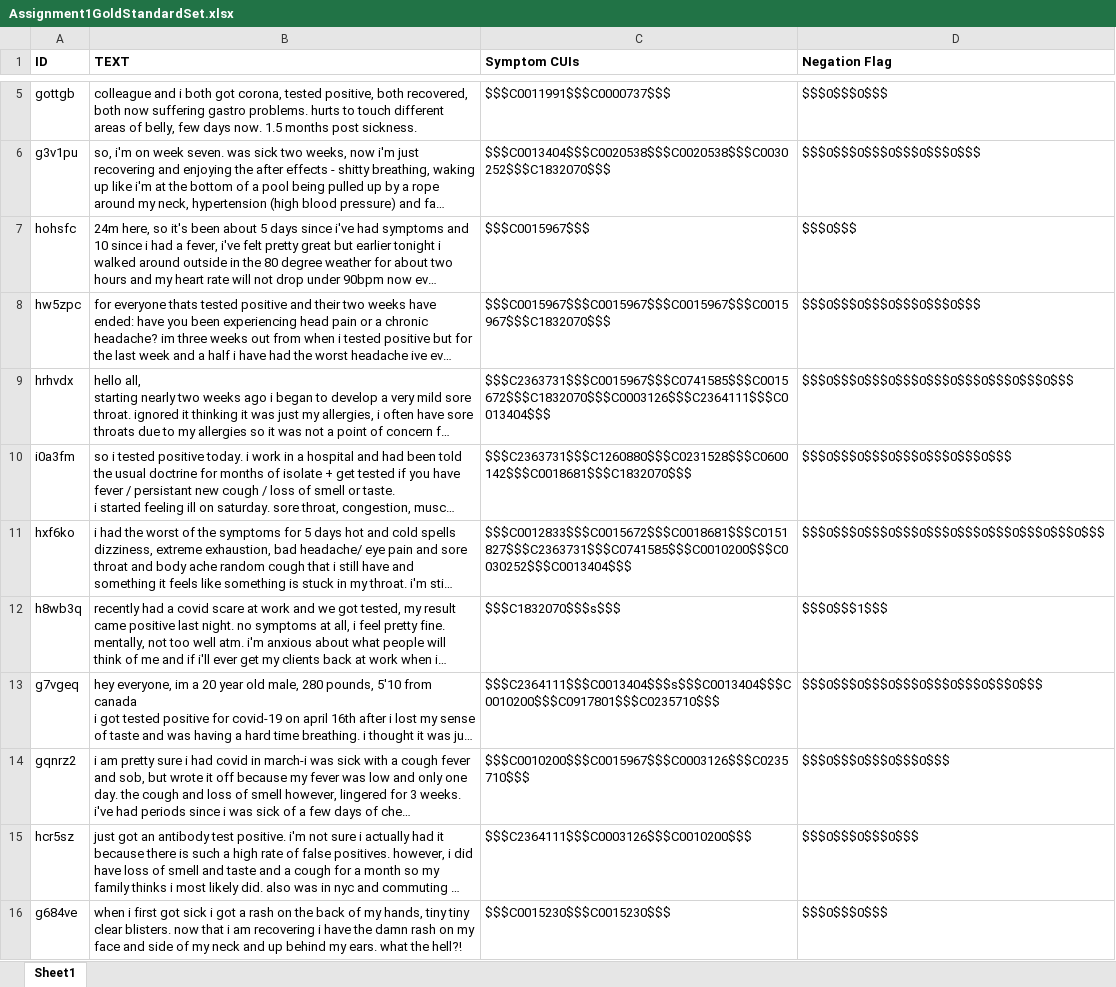
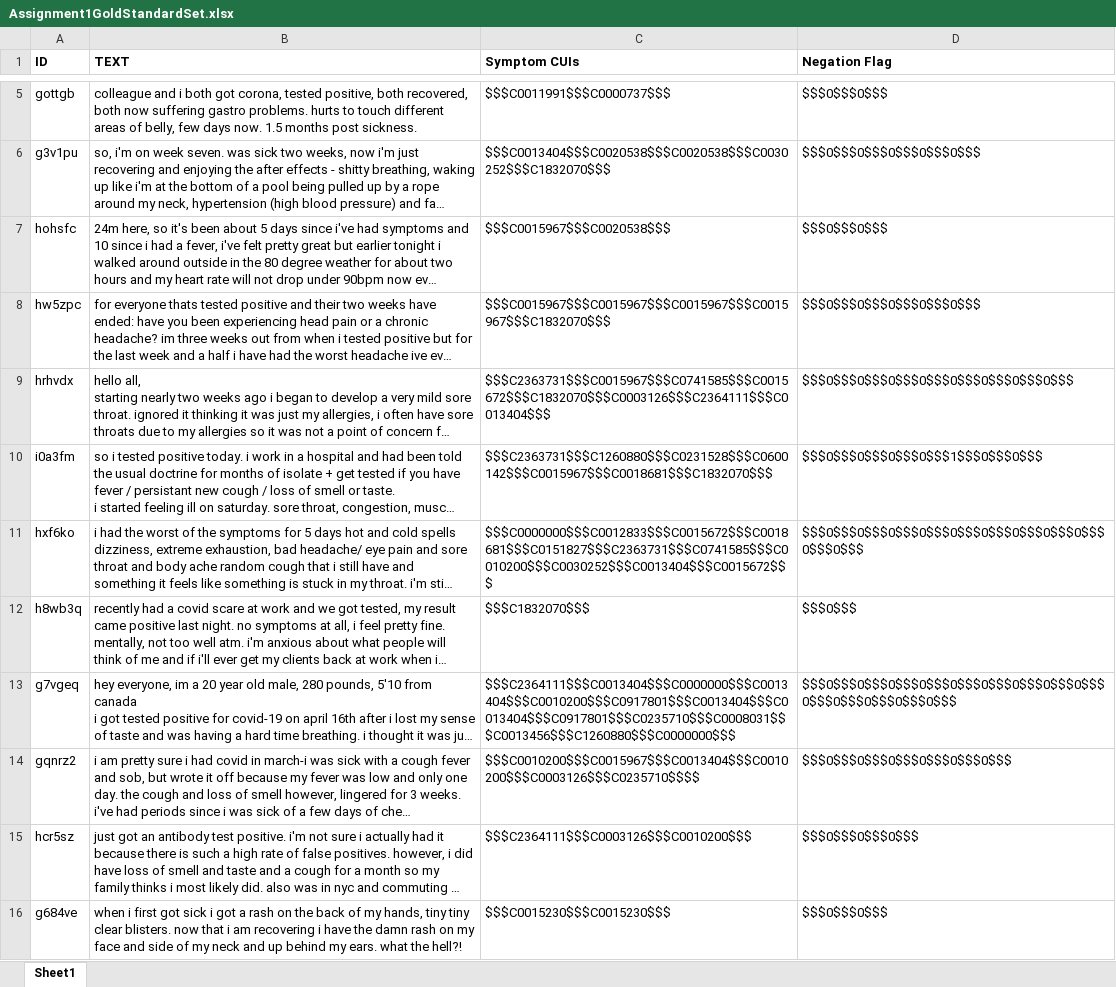
Before and after one commit to gvestal/COVIDRedditAnnotation, an Excel workbook: Assignment1GoldStandardSet.xlsx, sheet Sheet1, drawn as a sheet; only a part is shown, gaps mark what is left out; long unchanged cells end in …; values as stored, in another font and other column widths than the file's, no borders; the diff covers the shown part only; the diff names each change by its address in the sheet, - before the commit and + after, or states it on an @@ line.

```diff
--- a/Assignment1GoldStandardSet.xlsx (sheet Sheet1)
+++ b/Assignment1GoldStandardSet.xlsx (sheet Sheet1)
-C7 (Symptom CUIs): $$$C0015967$$$
+C7 (Symptom CUIs): $$$C0015967$$$C0020538$$$
-D7 (Negation Flag): $$$0$$$
+D7 (Negation Flag): $$$0$$$0$$$
-C10 (Symptom CUIs): $$$C2363731$$$C1260880$$$C0231528$$$C0600142$$$C0018681$$$C1832070$$$
+C10 (Symptom CUIs): $$$C2363731$$$C1260880$$$C0231528$$$C0600142$$$C0015967$$$C0018681$$$C1832070$$$
-D10 (Negation Flag): $$$0$$$0$$$0$$$0$$$0$$$0$$$
+D10 (Negation Flag): $$$0$$$0$$$0$$$0$$$1$$$0$$$0$$$
-C11 (Symptom CUIs): $$$C0012833$$$C0015672$$$C0018681$$$C0151827$$$C2363731$$$C0741585$$$C0010200$$$C0030252$$$C0013404$$$
+C11 (Symptom CUIs): $$$C0000000$$$C0012833$$$C0015672$$$C0018681$$$C0151827$$$C2363731$$$C0741585$$$C0010200$$$C0030252$$$C0013404$$$C0015672$$$
-D11 (Negation Flag): $$$0$$$0$$$0$$$0$$$0$$$0$$$0$$$0$$$0$$$
+D11 (Negation Flag): $$$0$$$0$$$0$$$0$$$0$$$0$$$0$$$0$$$0$$$0$$$0$$$
-C12 (Symptom CUIs): $$$C1832070$$$s$$$
+C12 (Symptom CUIs): $$$C1832070$$$
-D12 (Negation Flag): $$$0$$$1$$$
+D12 (Negation Flag): $$$0$$$
-C13 (Symptom CUIs): $$$C2364111$$$C0013404$$$s$$$C0013404$$$C0010200$$$C0917801$$$C0235710$$$
+C13 (Symptom CUIs): $$$C2364111$$$C0013404$$$C0000000$$$C0013404$$$C0010200$$$C0917801$$$C0013404$$$C0013404$$$C0917801$$$C0235710$$$C0008031$$$C0013456$$$C1260880$$$C0000000$$$
-D13 (Negation Flag): $$$0$$$0$$$0$$$0$$$0$$$0$$$0$$$
+D13 (Negation Flag): $$$0$$$0$$$0$$$0$$$0$$$0$$$0$$$0$$$0$$$0$$$0$$$0$$$0$$$0$$$
-C14 (Symptom CUIs): $$$C0010200$$$C0015967$$$C0003126$$$C0235710$$$
+C14 (Symptom CUIs): $$$C0010200$$$C0015967$$$C0013404$$$C0010200$$$C0003126$$$C0235710$$$$
-D14 (Negation Flag): $$$0$$$0$$$0$$$0$$$
+D14 (Negation Flag): $$$0$$$0$$$0$$$0$$$0$$$0$$$
```
Also changed, not shown: 341 added rows and 10 edited cells elsewhere in this sheet, 12 other files.
